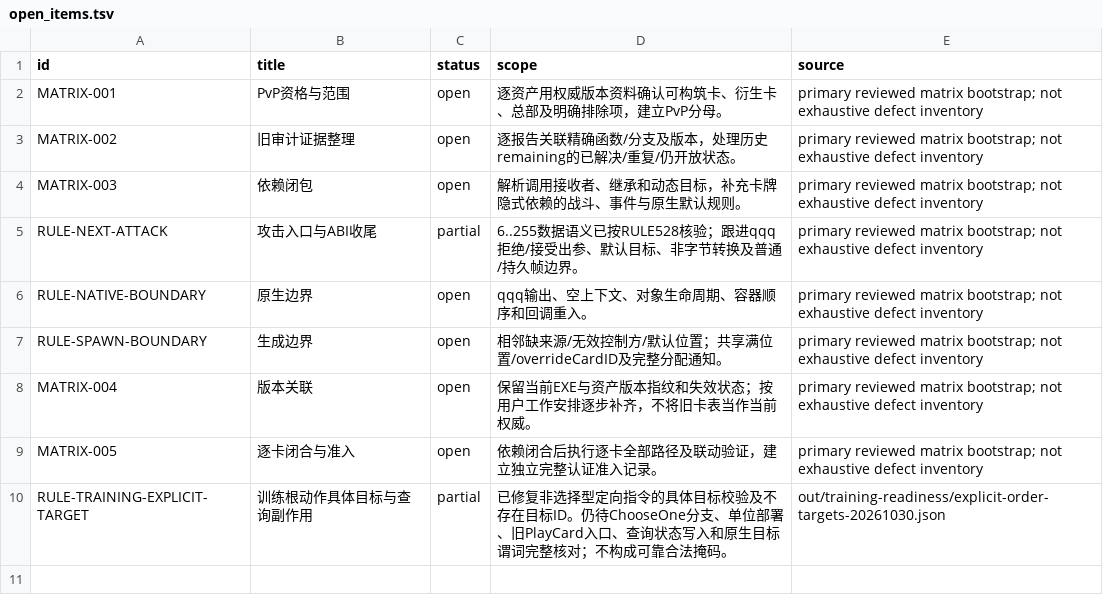
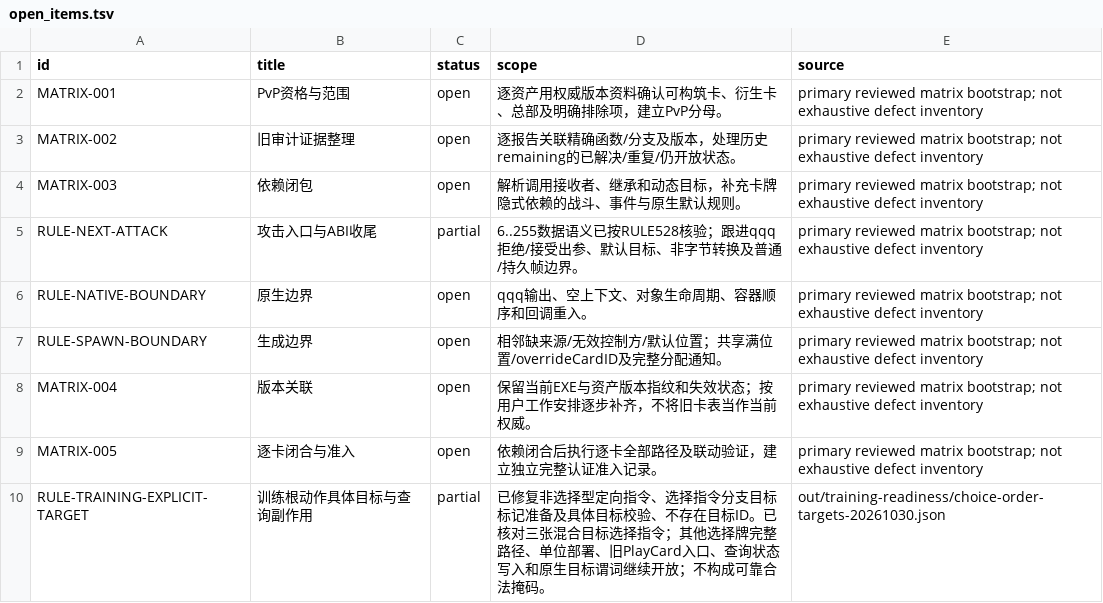
Before and after one commit to Xuewu-awa/KLink-bot, a TSV file: out/audit/coverage-matrix/open_items.tsv, drawn as a sheet.

```diff
--- a/out/audit/coverage-matrix/open_items.tsv
+++ b/out/audit/coverage-matrix/open_items.tsv
@@ -9,2 +9,2 @@ MATRIX-004	版本关联	open	保留当前EXE与资产版本指纹和失效状态
 MATRIX-005	逐卡闭合与准入	open	依赖闭合后执行逐卡全部路径及联动验证，建立独立完整认证准入记录。	primary reviewed matrix bootstrap; not exhaustive defect inventory
-RULE-TRAINING-EXPLICIT-TARGET	训练根动作具体目标与查询副作用	partial	已修复非选择型定向指令的具体目标校验及不存在目标ID。仍待ChooseOne分支、单位部署、旧PlayCard入口、查询状态写入和原生目标谓词完整核对；不构成可靠合法掩码。	out/training-readiness/explicit-order-targets-20261030.json
+RULE-TRAINING-EXPLICIT-TARGET	训练根动作具体目标与查询副作用	partial	已修复非选择型定向指令、选择指令分支目标标记准备及具体目标校验、不存在目标ID。已核对三张混合目标选择指令；其他选择牌完整路径、单位部署、旧PlayCard入口、查询状态写入和原生目标谓词继续开放；不构成可靠合法掩码。	out/training-readiness/choice-order-targets-20261030.json
```
Also changed, not shown: out/audit/coverage-matrix/dependencies.tsv, 11 other files.
